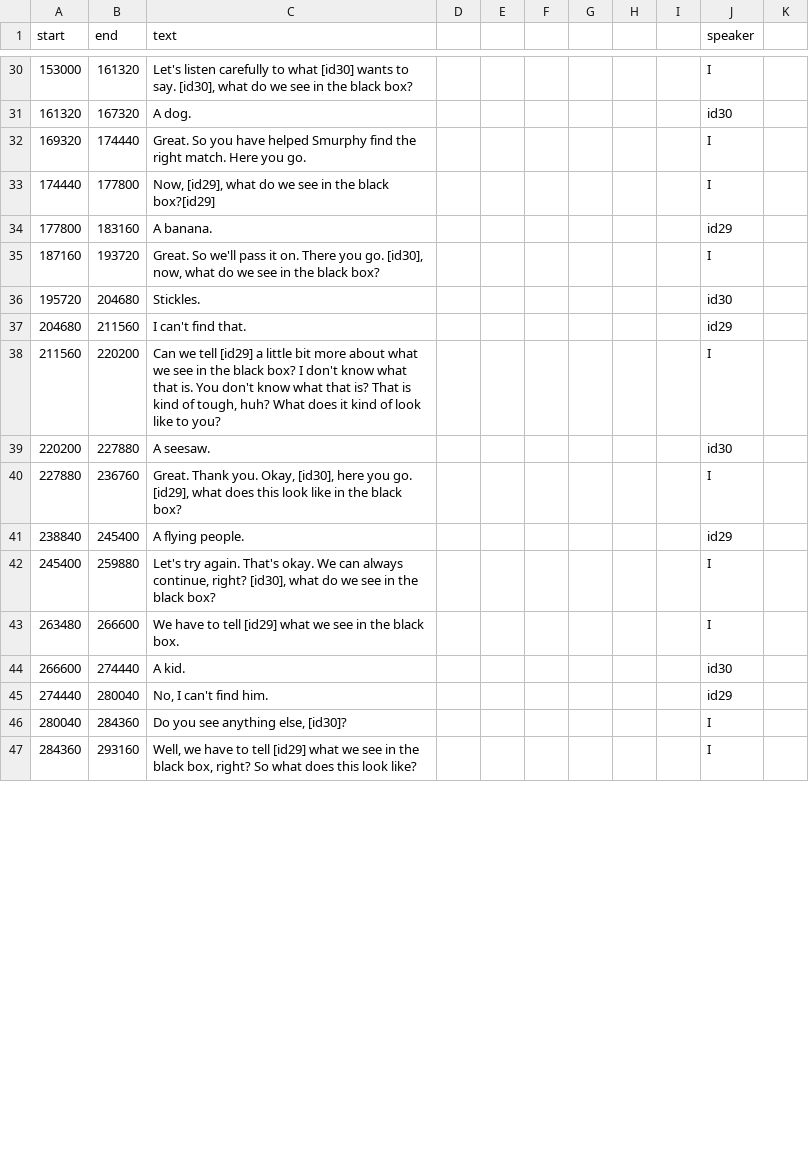
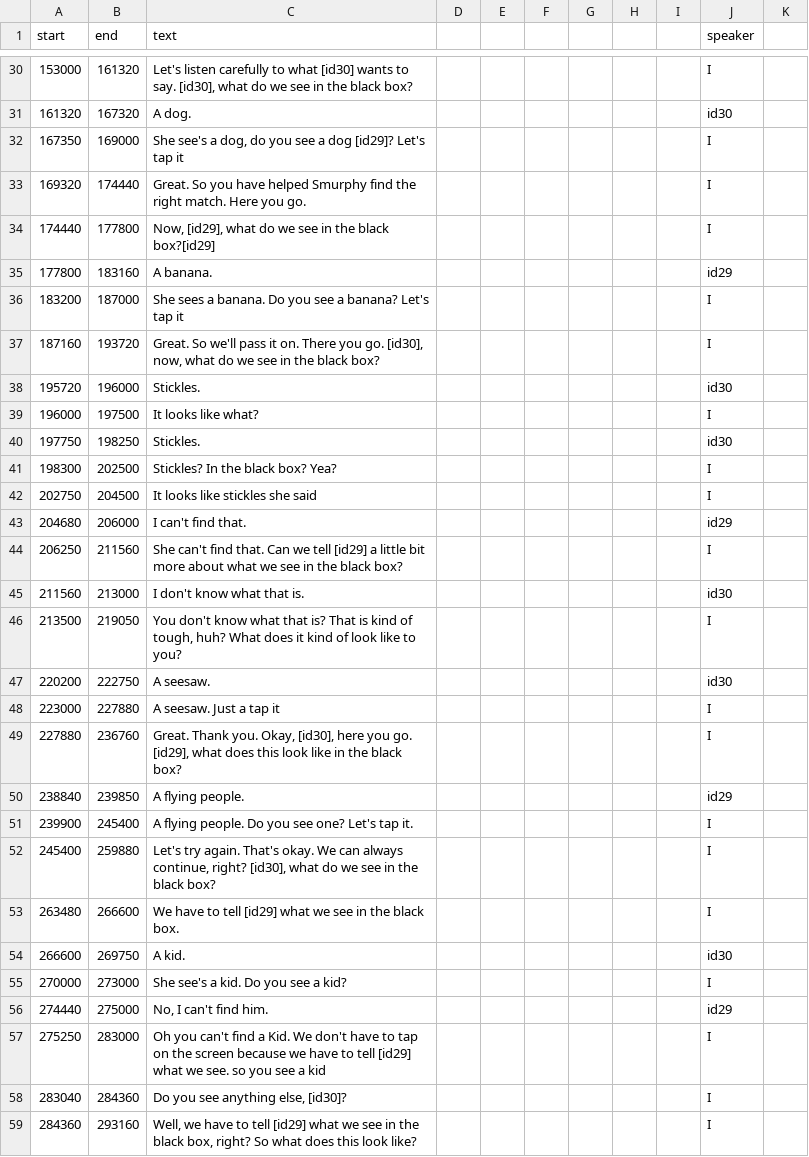
Before and after one commit to vboyce/kid-tangrams, a CSV file: data/clean_transcripts/game49.csv, drawn as a sheet; only a part is shown, gaps mark what is left out; the diff covers the shown part only.

Commit message:
clean up game49.csv

```diff
--- a/data/clean_transcripts/game49.csv
+++ b/data/clean_transcripts/game49.csv
@@ -31,2 +31,3 @@ start,end,text,,,,,,,speaker
 161320,167320,A dog. ,,,,,,,id30
+167350,169000,"She see's a dog, do you see a dog [id29]? Let's tap it",,,,,,,I
 169320,174440,Great. So you have helped Smurphy find the right match. Here you go.,,,,,,,I
@@ -34,9 +35,18 @@ start,end,text,,,,,,,speaker
 177800,183160,A banana.,,,,,,,id29
+183200,187000,She sees a banana. Do you see a banana? Let's tap it,,,,,,,I
 187160,193720,"Great. So we'll pass it on. There you go.  [id30], now, what do we see in the black box?",,,,,,,I
-195720,204680,Stickles.,,,,,,,id30
-204680,211560,I can't find that.,,,,,,,id29
-211560,220200,"Can we tell [id29] a little bit more about what we see in the black box? I don't know what that is. You don't know what that is? That is kind of tough, huh? What does it kind of look like to you? ",,,,,,,I
-220200,227880,A seesaw. ,,,,,,,id30
+195720,196000,Stickles.,,,,,,,id30
+196000,197500,It looks like what?,,,,,,,I
+197750,198250,Stickles.,,,,,,,id30
+198300,202500,Stickles? In the black box? Yea?,,,,,,,I
+202750,204500,It looks like stickles she said,,,,,,,I
+204680,206000,I can't find that.,,,,,,,id29
+206250,211560,"She can't find that. Can we tell [id29] a little bit more about what we see in the black box?",,,,,,,I
+211560,213000,I don't know what that is. ,,,,,,,id30
+213500,219050,"You don't know what that is? That is kind of tough, huh? What does it kind of look like to you?",,,,,,,I
+220200,222750,A seesaw. ,,,,,,,id30
+223000,227880,A seesaw. Just a tap it,,,,,,,I
 227880,236760,"Great. Thank you. Okay,  [id30], here you go. [id29], what does this look like in the black box?",,,,,,,I
-238840,245400,A flying people.,,,,,,,id29
+238840,239850,A flying people.,,,,,,,id29
+239900,245400,A flying people. Do you see one? Let's tap it.,,,,,,,I
 245400,259880,"Let's try again. That's okay. We can always continue, right?  [id30], what do we see in the black box?",,,,,,,I
@@ -44,4 +54,6 @@ start,end,text,,,,,,,speaker
-266600,274440,A kid.,,,,,,,id30
-274440,280040,"No, I can't find him.",,,,,,,id29
-280040,284360,"Do you see anything else,  [id30]?",,,,,,,I
+266600,269750,A kid.,,,,,,,id30
+270000,273000,She see's a kid. Do you see a kid?,,,,,,,I
+274440,275000,"No, I can't find him.",,,,,,,id29
+275250,283000,"Oh you can't find a Kid. We don't have to tap on the screen because we have to tell [id29] what we see. so you see a kid",,,,,,,I
+283040,284360,"Do you see anything else,  [id30]?",,,,,,,I
 284360,293160,"Well, we have to tell [id29] what we see in the black box, right? So what does this look like?",,,,,,,I
```
Also changed, not shown: 25 added rows, 1 removed row and 26 edited cells elsewhere in this file.
